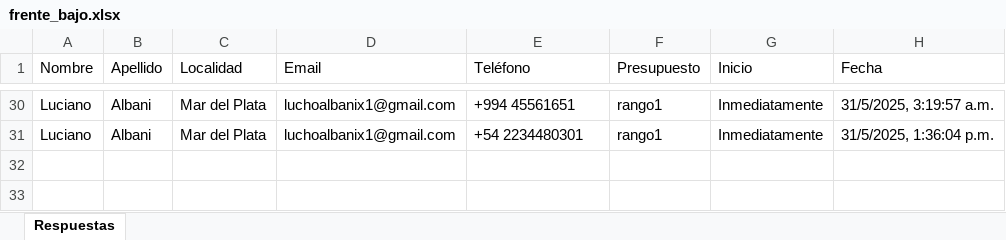
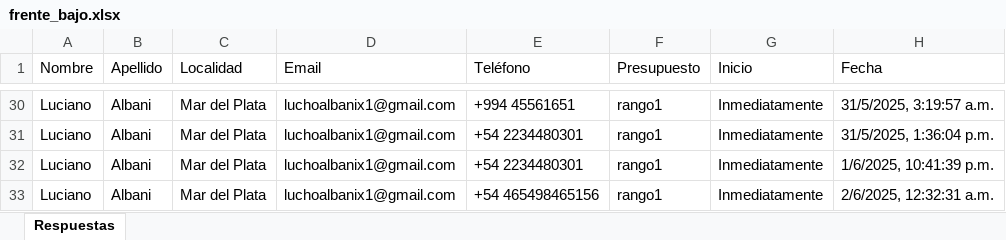
Before and after one commit to LuchoAlbani/silk, an Excel workbook: backend/data/frente_bajo.xlsx, sheet Respuestas, drawn as a sheet; only a part is shown, gaps mark what is left out; values as stored, in another font and other column widths than the file's, no borders; the diff names each change by its address in the sheet, - before the commit and + after, or states it on an @@ line.

Commit message:
excels, modals, listaespera

```diff
--- a/backend/data/frente_bajo.xlsx (sheet Respuestas)
+++ b/backend/data/frente_bajo.xlsx (sheet Respuestas)
+row 32: Luciano | Albani | Mar del Plata | luchoalbanix1@gmail.com | +54 2234480301 | rango1 | Inmediatamente | 1/6/2025, 10:41:39 p.m.
+row 33: Luciano | Albani | Mar del Plata | luchoalbanix1@gmail.com | +54 465498465156 | rango1 | Inmediatamente | 2/6/2025, 12:32:31 a.m.
```
Also changed, not shown: 8 other files.
